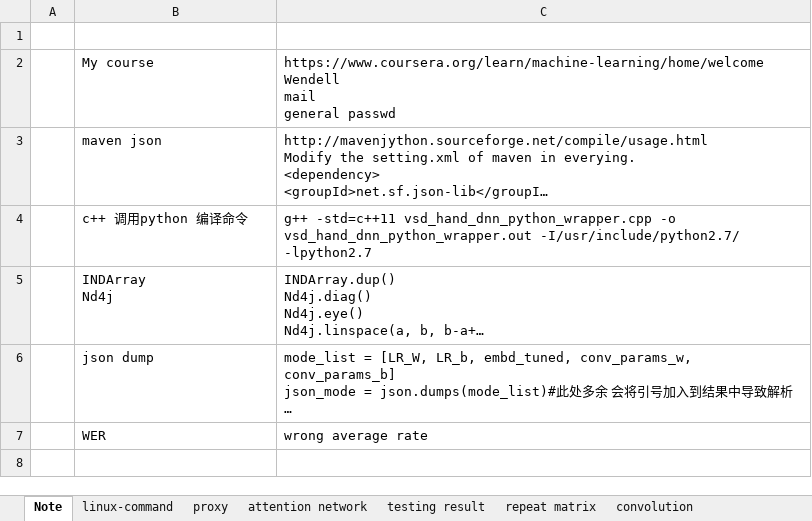
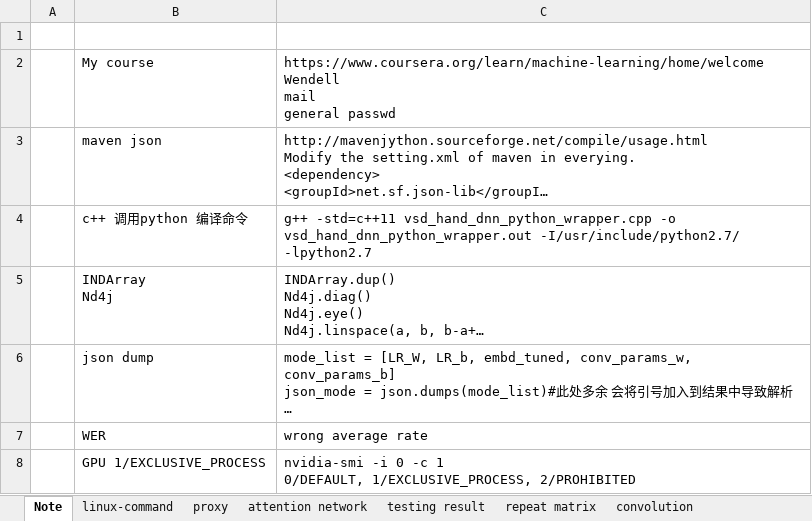
Before and after one commit to civa-z/myFirst, an Excel workbook: note.xlsx, sheet Note, drawn as a sheet; long unchanged cells end in …; values as stored, in another font and other column widths than the file's, no borders; ↵ is a line break in a cell; the diff names each change by its address in the sheet, - before the commit and + after, or states it on an @@ line.

```diff
--- a/note.xlsx (sheet Note)
+++ b/note.xlsx (sheet Note)
+row 8:  | GPU 1/EXCLUSIVE_PROCESS | nvidia-smi -i 0 -c 1 ↵ 0/DEFAULT, 1/EXCLUSIVE_PROCESS, 2/PROHIBITED
```
Also changed, not shown: sheet shares, sheet linux-command, sheet proxy, other sheet tabs, 2 other files.
